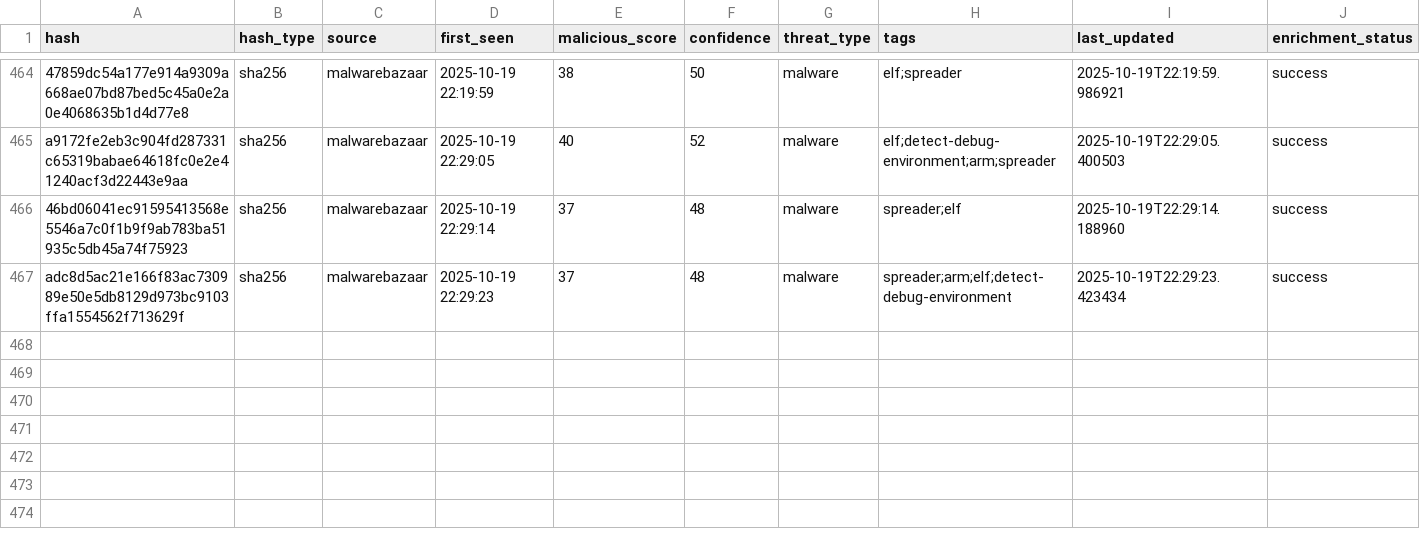
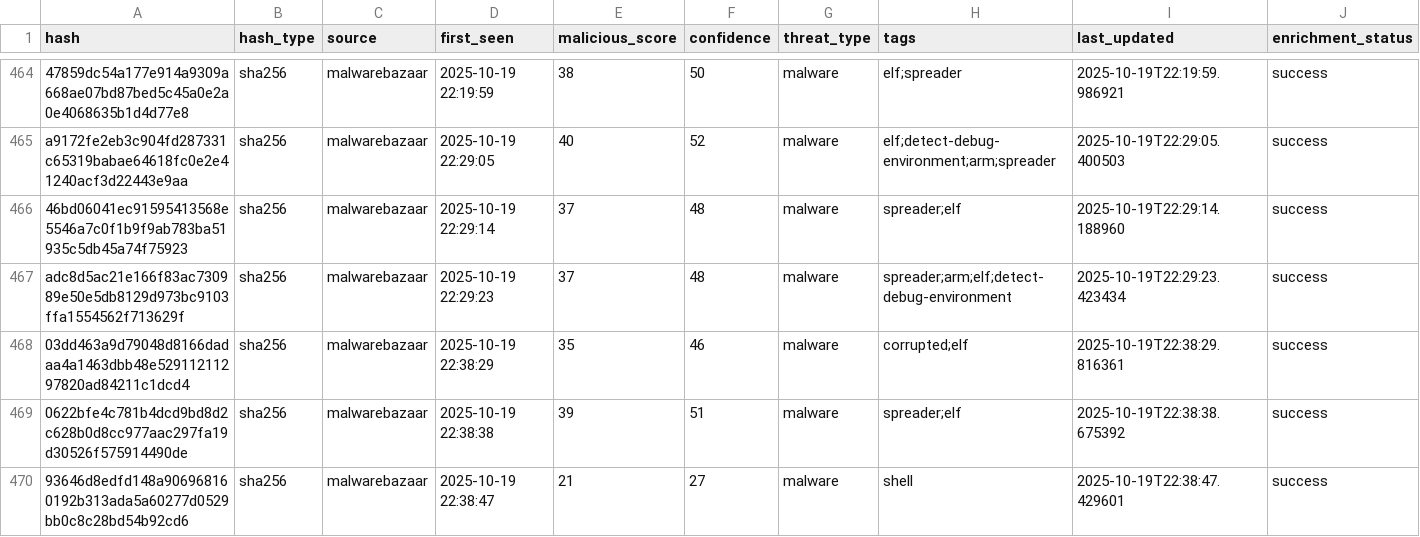
Before and after one commit to mohamadyaghoobii/threat-intelligence, a CSV file: lookups/threat_intel_enriched.csv, drawn as a sheet; only a part is shown, gaps mark what is left out.

Commit message:
Auto: 20251019_223940

```diff
--- a/lookups/threat_intel_enriched.csv
+++ b/lookups/threat_intel_enriched.csv
@@ -467 +467,4 @@ a9172fe2eb3c904fd287331c65319babae64618fc0e2e41240acf3d22443e9aa,sha256,malwareb
 adc8d5ac21e166f83ac730989e50e5db8129d973bc9103ffa1554562f713629f,sha256,malwarebazaar,2025-10-19 22:29:23,37,48,malware,spreader;arm;elf;detect-debug-environment,2025-10-19T22:29:23.423434,success
+03dd463a9d79048d8166dadaa4a1463dbb48e52911211297820ad84211c1dcd4,sha256,malwarebazaar,2025-10-19 22:38:29,35,46,malware,corrupted;elf,2025-10-19T22:38:29.816361,success
+0622bfe4c781b4dcd9bd8d2c628b0d8cc977aac297fa19d30526f575914490de,sha256,malwarebazaar,2025-10-19 22:38:38,39,51,malware,spreader;elf,2025-10-19T22:38:38.675392,success
+93646d8edfd148a906968160192b313ada5a60277d0529bb0c8c28bd54b92cd6,sha256,malwarebazaar,2025-10-19 22:38:47,21,27,malware,shell,2025-10-19T22:38:47.429601,success
```
